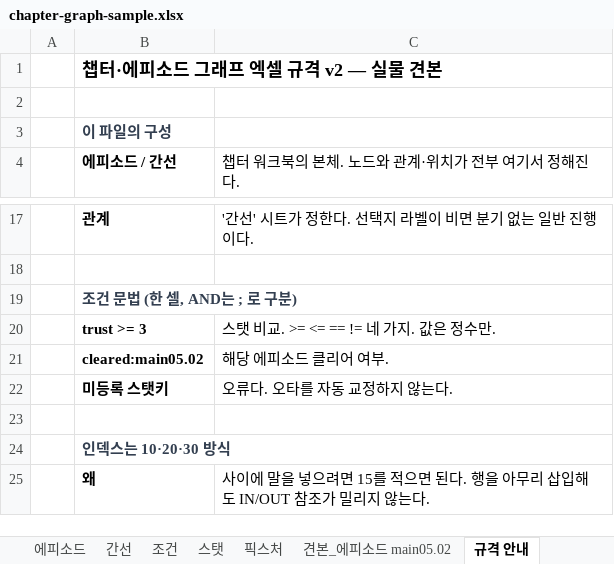
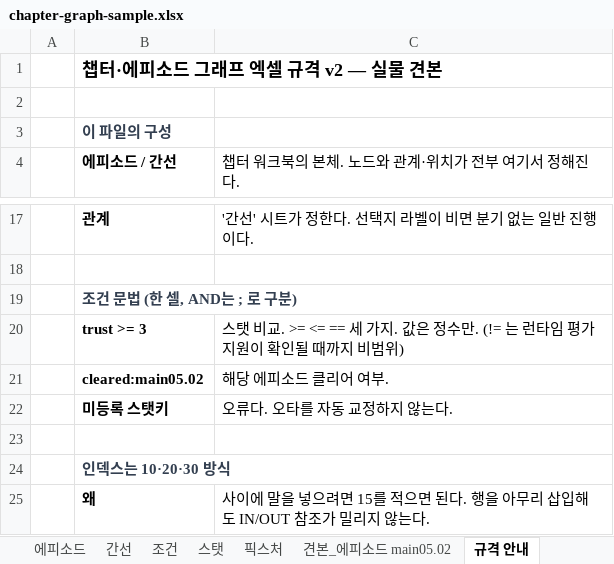
Before and after one commit to 123456789qwaszx/VNStoryEditor_avalonia, an Excel workbook: docs/chapter-graph-sample.xlsx, sheet 규격 안내, drawn as a sheet; only a part is shown, gaps mark what is left out; values as stored, in another font and other column widths than the file's, no borders; the diff names each change by its address in the sheet, - before the commit and + after, or states it on an @@ line.

```diff
--- a/docs/chapter-graph-sample.xlsx (sheet 규격 안내)
+++ b/docs/chapter-graph-sample.xlsx (sheet 규격 안내)
-C20: …. >= <= == != 네 가지. 값은 정수만.
+C20: …. >= <= == 세 가지. 값은 정수만. (!= 는 런타임 평가 지원이 확인될 때까지 비범위)
```
